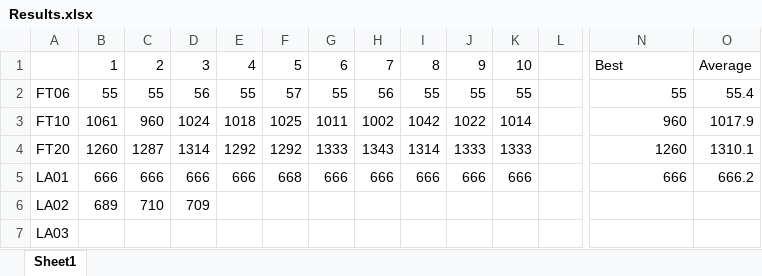
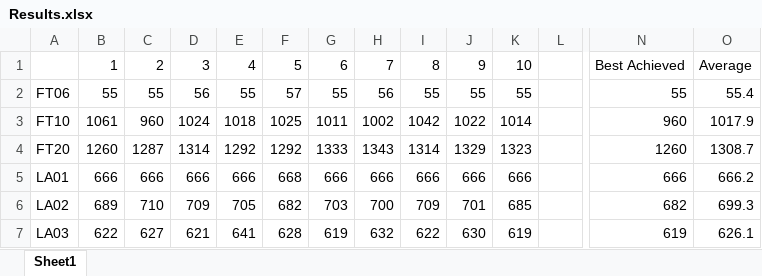
Before and after one commit to Lakiprog/job_shop, an Excel workbook: Results.xlsx, sheet Sheet1, drawn as a sheet; only a part is shown, gaps mark what is left out; values as stored, in another font and other column widths than the file's, no borders; the diff covers the shown part only; the diff names each change by its address in the sheet, - before the commit and + after, or states it on an @@ line.

Commit message:
results, sped up algorithm a bit

```diff
--- a/Results.xlsx (sheet Sheet1)
+++ b/Results.xlsx (sheet Sheet1)
-N1: Best
+N1: Best Achieved
-J4: 1333
+J4: 1329
-K4: 1333
+K4: 1323
-O4: 1310.1
+O4: 1308.7
-E6: (empty)
+E6: 705
-F6: (empty)
+F6: 682
-G6: (empty)
+G6: 703
-H6: (empty)
+H6: 700
-I6: (empty)
+I6: 709
-J6: (empty)
+J6: 701
-K6: (empty)
+K6: 685
-N6: (empty)
+N6: 682
-O6: (empty)
+O6: 699.3
-B7: (empty)
+B7: 622
-C7: (empty)
+C7: 627
-D7: (empty)
+D7: 621
-E7: (empty)
+E7: 641
-F7: (empty)
+F7: 628
-G7: (empty)
+G7: 619
-H7: (empty)
+H7: 632
-I7: (empty)
+I7: 622
-J7: (empty)
+J7: 630
-K7: (empty)
+K7: 619
-N7: (empty)
+N7: 619
-O7: (empty)
+O7: 626.1
```
Also changed, not shown: 392 edited cells elsewhere in this sheet, 1 other file.
